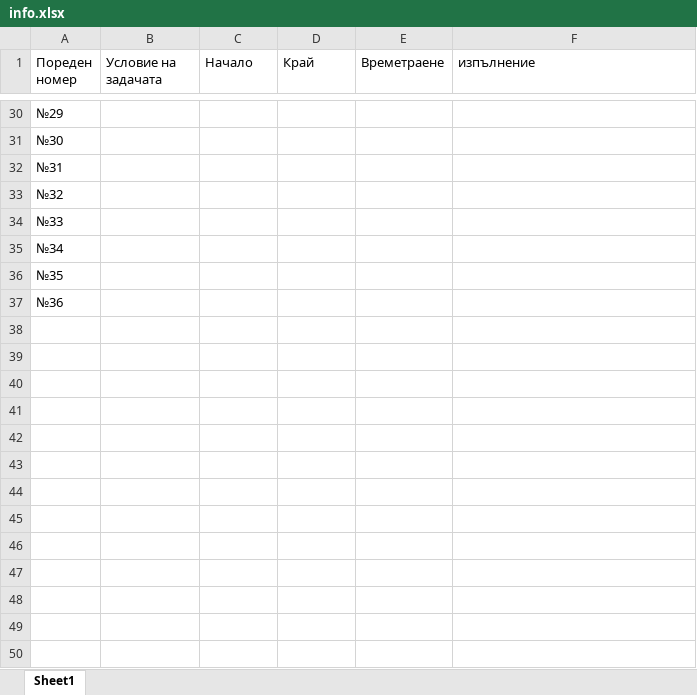
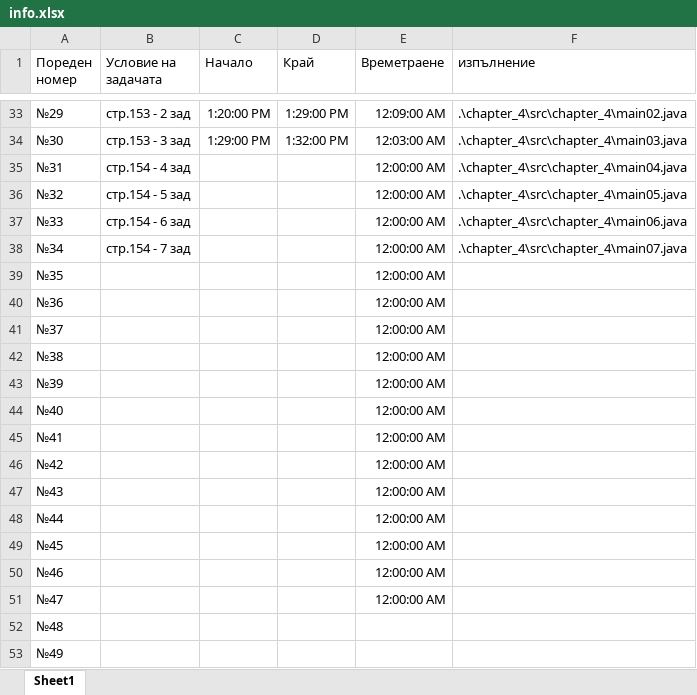
Before and after one commit to KPetrov-212/UKTC, an Excel workbook: Koparanov/info.xlsx, sheet Sheet1, drawn as a sheet; only a part is shown, gaps mark what is left out; values as stored, in another font and other column widths than the file's, no borders; addresses are those after the commit; the diff covers the shown part only; the diff names each change by its address in the sheet, - before the commit and + after, or states it on an @@ line.

```diff
--- a/Koparanov/info.xlsx (sheet Sheet1)
+++ b/Koparanov/info.xlsx (sheet Sheet1)
-B33 (Условие на задачата): (empty)
+B33 (Условие на задачата): стр.153 - 2 зад
-C33 (Начало): (empty)
+C33 (Начало): 1:20:00 PM
-D33 (Край): (empty)
+D33 (Край): 1:29:00 PM
-E33 (Времетраене): (empty)
+E33 (Времетраене): 12:09:00 AM
-F33 (изпълнение): (empty)
+F33 (изпълнение): .\chapter_4\src\chapter_4\main02.java
-B34 (Условие на задачата): (empty)
+B34 (Условие на задачата): стр.153 - 3 зад
-C34 (Начало): (empty)
+C34 (Начало): 1:29:00 PM
-D34 (Край): (empty)
+D34 (Край): 1:32:00 PM
-E34 (Времетраене): (empty)
+E34 (Времетраене): 12:03:00 AM
-F34 (изпълнение): (empty)
+F34 (изпълнение): .\chapter_4\src\chapter_4\main03.java
-B35 (Условие на задачата): (empty)
+B35 (Условие на задачата): стр.154 - 4 зад
-E35:E40 (Времетраене): (empty)
+E35:E40 (Времетраене): 12:00:00 AM
-F35 (изпълнение): (empty)
+F35 (изпълнение): .\chapter_4\src\chapter_4\main04.java
-B36 (Условие на задачата): (empty)
+B36 (Условие на задачата): стр.154 - 5 зад
-F36 (изпълнение): (empty)
+F36 (изпълнение): .\chapter_4\src\chapter_4\main05.java
-B37 (Условие на задачата): (empty)
+B37 (Условие на задачата): стр.154 - 6 зад
-F37 (изпълнение): (empty)
+F37 (изпълнение): .\chapter_4\src\chapter_4\main06.java
-B38 (Условие на задачата): (empty)
+B38 (Условие на задачата): стр.154 - 7 зад
-F38 (изпълнение): (empty)
+F38 (изпълнение): .\chapter_4\src\chapter_4\main07.java
+row 41: №37 |  |  |  | 12:00:00 AM
+row 42: №38 |  |  |  | 12:00:00 AM
+row 43: №39 |  |  |  | 12:00:00 AM
+row 44: №40 |  |  |  | 12:00:00 AM
+row 45: №41 |  |  |  | 12:00:00 AM
+row 46: №42 |  |  |  | 12:00:00 AM
+row 47: №43 |  |  |  | 12:00:00 AM
+row 48: №44 |  |  |  | 12:00:00 AM
+row 49: №45 |  |  |  | 12:00:00 AM
+row 50: №46 |  |  |  | 12:00:00 AM
+row 51: №47 |  |  |  | 12:00:00 AM
+row 52: №48
+row 53: №49
```
Also changed, not shown: 8 added rows and 36 edited cells elsewhere in this sheet, formulas that keep their value, 1 other file.
